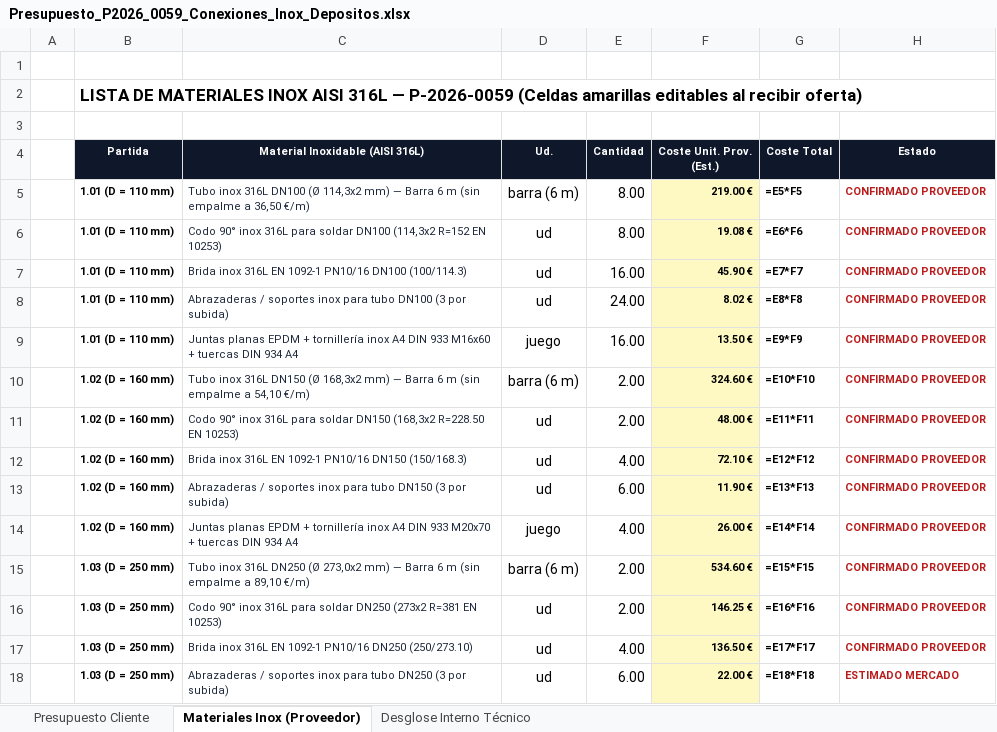
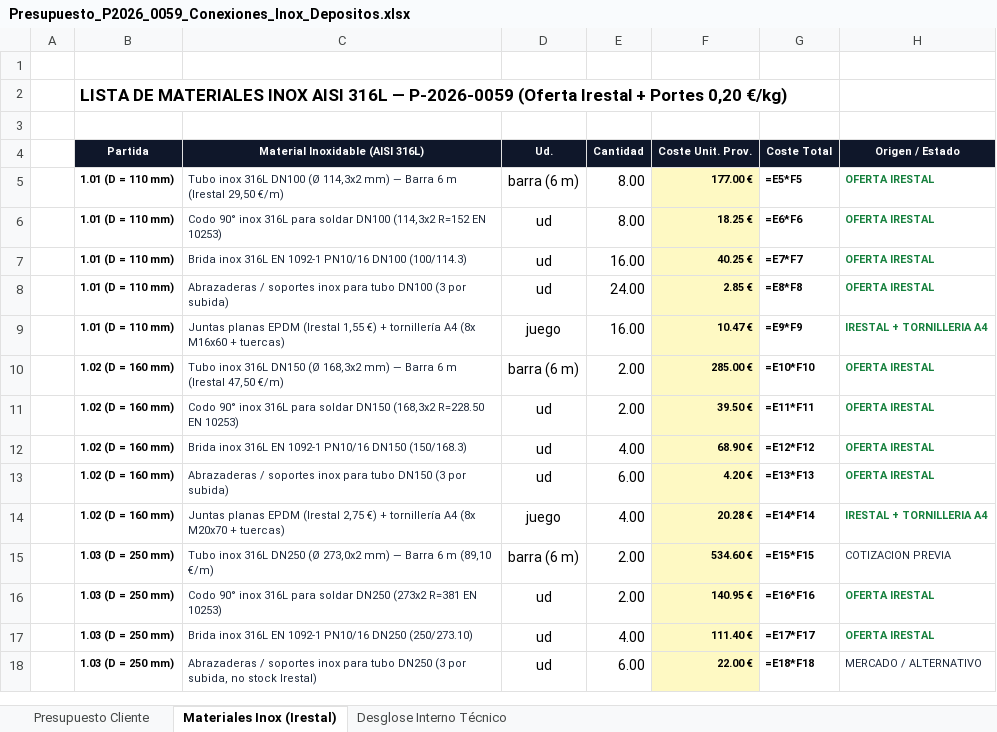
Before and after one commit to grupodixis/presupuestador, an Excel workbook: presupuestos/P-2026-0059-conexiones-inox-depositos/Presupuesto_P2026_0059_Conexiones_Inox_Depositos.xlsx, sheet Materiales Inox (Irestal), drawn as a sheet; only a part is shown; values as stored, in another font and other column widths than the file's, no borders; formulas without a stored value are shown as written; the diff covers the shown part only; the diff names each change by its address in the sheet, - before the commit and + after, or states it on an @@ line.

Commit message:
Actualizar P-2026-0059 con oferta Irestal y portes maritimos 0.20 EUR/kg

```diff
--- a/presupuestos/P-2026-0059-conexiones-inox-depositos/Presupuesto_P2026_0059_Conexiones_Inox_Depositos.xlsx (sheet Materiales Inox (Irestal))
+++ b/presupuestos/P-2026-0059-conexiones-inox-depositos/Presupuesto_P2026_0059_Conexiones_Inox_Depositos.xlsx (sheet Materiales Inox (Irestal))
-sheet tab: Materiales Inox (Proveedor)
+sheet tab: Materiales Inox (Irestal)
-B2 (Partida): …— P-2026-0059 (Celdas amarillas editables al recibir oferta)
+B2 (Partida): …— P-2026-0059 (Oferta Irestal + Portes 0,20 €/kg)
-F4: Coste Unit. Prov. (Est.)
+F4: Coste Unit. Prov.
-H4: Estado
+H4: Origen / Estado
-C5 (Material Inoxidable (AISI 316L)): …6 m (sin empalme a 36,50 €/m)
+C5 (Material Inoxidable (AISI 316L)): …6 m (Irestal 29,50 €/m)
-F5 (Coste Unit. Prov.): 219.00 €
+F5 (Coste Unit. Prov.): 177.00 €
-H5:H8 (Origen / Estado): CONFIRMADO PROVEEDOR
+H5:H8 (Origen / Estado): OFERTA IRESTAL
-H5:H14 text colour: #B91C1C
+H5:H14 text colour: #15803D
-F6 (Coste Unit. Prov.): 19.08 €
+F6 (Coste Unit. Prov.): 18.25 €
-F7 (Coste Unit. Prov.): 45.90 €
+F7 (Coste Unit. Prov.): 40.25 €
-F8 (Coste Unit. Prov.): 8.02 €
+F8 (Coste Unit. Prov.): 2.85 €
-C9 (Material Inoxidable (AISI 316L)): …planas EPDM + tornillería inox A4 DIN 933 M16x60 + tuercas DIN 934 A4
+C9 (Material Inoxidable (AISI 316L)): …planas EPDM (Irestal 1,55 €) + tornillería A4 (8x M16x60 + tuercas)
-F9 (Coste Unit. Prov.): 13.50 €
+F9 (Coste Unit. Prov.): 10.47 €
-H9 (Origen / Estado): CONFIRMADO PROVEEDOR
+H9 (Origen / Estado): IRESTAL + TORNILLERIA A4
-C10 (Material Inoxidable (AISI 316L)): …6 m (sin empalme a 54,10 €/m)
+C10 (Material Inoxidable (AISI 316L)): …6 m (Irestal 47,50 €/m)
-F10 (Coste Unit. Prov.): 324.60 €
+F10 (Coste Unit. Prov.): 285.00 €
-H10:H13 (Origen / Estado): CONFIRMADO PROVEEDOR
+H10:H13 (Origen / Estado): OFERTA IRESTAL
-F11 (Coste Unit. Prov.): 48.00 €
+F11 (Coste Unit. Prov.): 39.50 €
-F12 (Coste Unit. Prov.): 72.10 €
+F12 (Coste Unit. Prov.): 68.90 €
-F13 (Coste Unit. Prov.): 11.90 €
+F13 (Coste Unit. Prov.): 4.20 €
-C14 (Material Inoxidable (AISI 316L)): …planas EPDM + tornillería inox A4 DIN 933 M20x70 + tuercas DIN 934 A4
+C14 (Material Inoxidable (AISI 316L)): …planas EPDM (Irestal 2,75 €) + tornillería A4 (8x M20x70 + tuercas)
-F14 (Coste Unit. Prov.): 26.00 €
+F14 (Coste Unit. Prov.): 20.28 €
-H14 (Origen / Estado): CONFIRMADO PROVEEDOR
+H14 (Origen / Estado): IRESTAL + TORNILLERIA A4
-C15 (Material Inoxidable (AISI 316L)): …6 m (sin empalme a 89,10 €/m)
+C15 (Material Inoxidable (AISI 316L)): …6 m (89,10 €/m)
-H15 (Origen / Estado): CONFIRMADO PROVEEDOR
+H15 (Origen / Estado): COTIZACION PREVIA
@@ H15 bold: on → off, text colour: #B91C1C → #1E293B @@
-F16 (Coste Unit. Prov.): 146.25 €
+F16 (Coste Unit. Prov.): 140.95 €
-H16:H17 (Origen / Estado): CONFIRMADO PROVEEDOR
+H16:H17 (Origen / Estado): OFERTA IRESTAL
-H16:H17 text colour: #B91C1C
+H16:H17 text colour: #15803D
-F17 (Coste Unit. Prov.): 136.50 €
+F17 (Coste Unit. Prov.): 111.40 €
-C18 (Material Inoxidable (AISI 316L)): …(3 por subida)
+C18 (Material Inoxidable (AISI 316L)): …(3 por subida, no stock Irestal)
-H18 (Origen / Estado): ESTIMADO MERCADO
+H18 (Origen / Estado): MERCADO / ALTERNATIVO
@@ H18 bold: on → off, text colour: #B91C1C → #1E293B @@
```
Also changed, not shown: 5 added rows, 3 edited cells and cell formats elsewhere in this sheet, sheet Desglose Interno Técnico, sheet Presupuesto Cliente, 7 other files.
